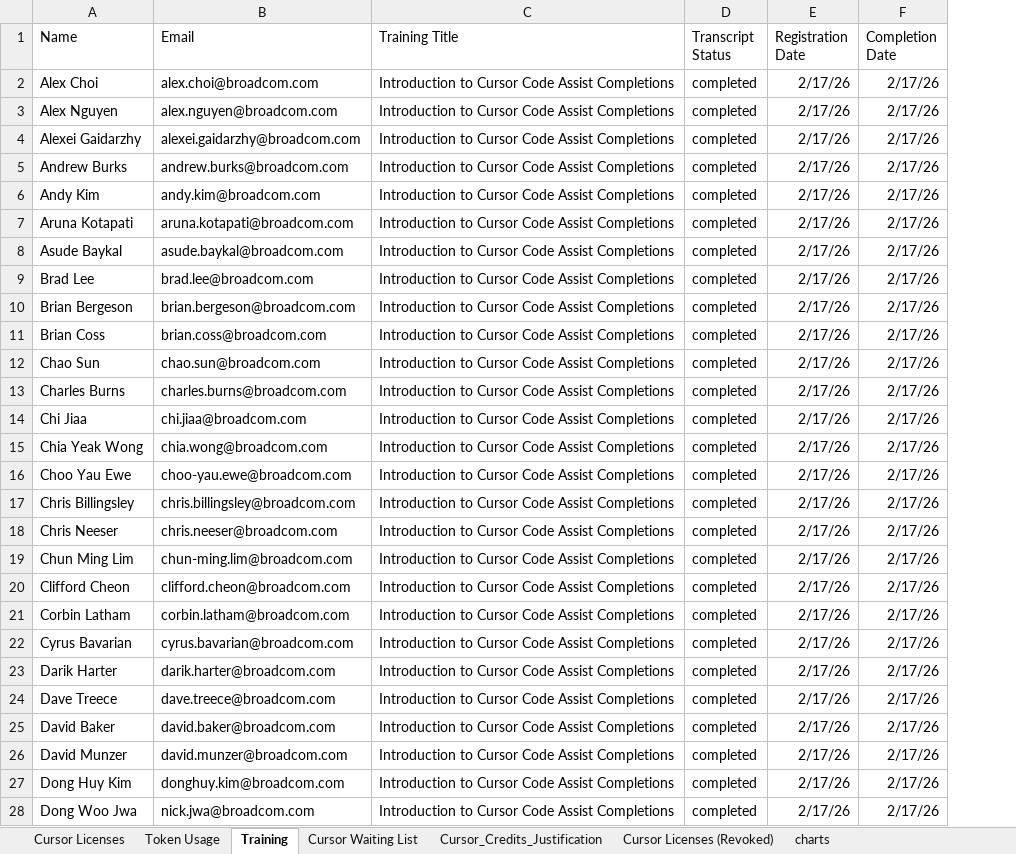
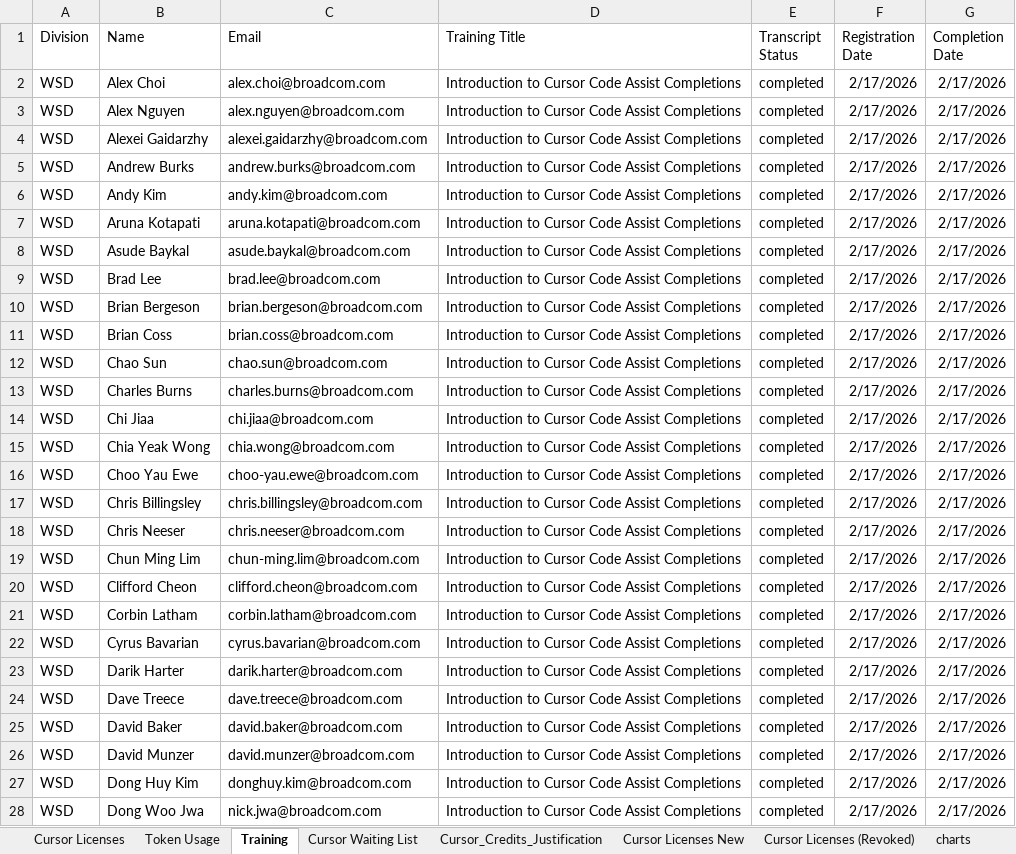
Before and after one commit to lucyloveszoe/hy.cursor.consolidate, an Excel workbook: data/input.xlsx, sheet Training, drawn as a sheet; only a part is shown; values as stored, in another font and other column widths than the file's, no borders; addresses are those after the commit; the diff covers the shown part only; the diff names each change by its address in the sheet, - before the commit and + after, or states it on an @@ line.

```diff
--- a/data/input.xlsx (sheet Training)
+++ b/data/input.xlsx (sheet Training)
+column A (Division), rows 2-28: all WSD
-F2:F28 (Registration Date): 2/17/26
+F2:F28 (Registration Date): 2/17/2026
-G2:G28 (Completion Date): 2/17/26
+G2:G28 (Completion Date): 2/17/2026
```
Also changed, not shown: 218 edited cells elsewhere in this sheet, sheet Token Usage, sheet Cursor Licenses, sheet Cursor Licenses New, other sheet tabs, charts or pictures, 2 other files.
